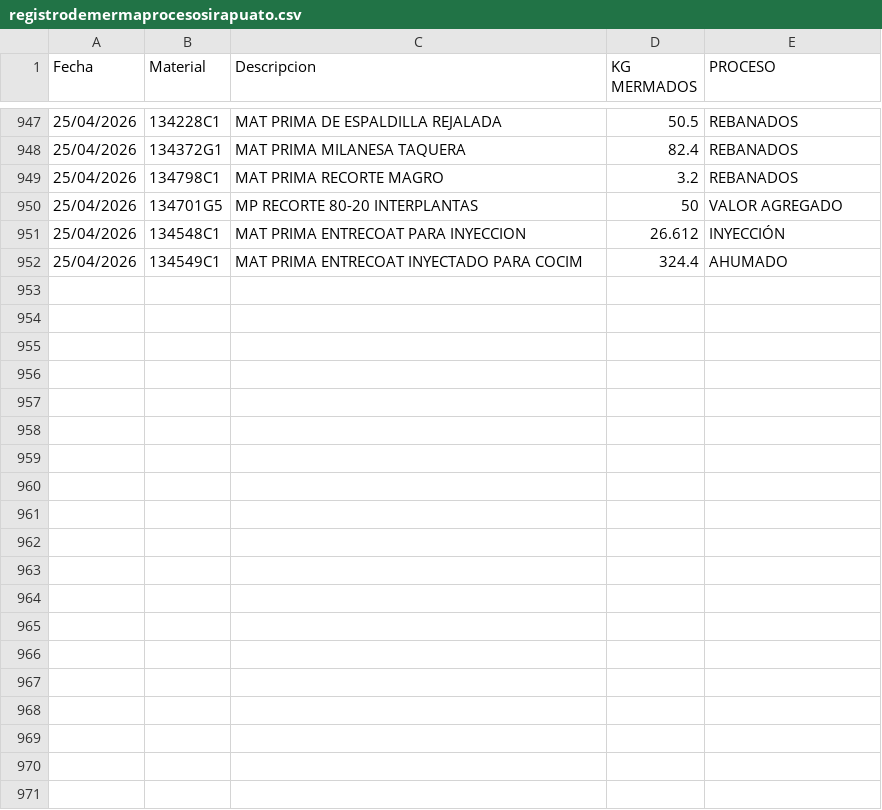
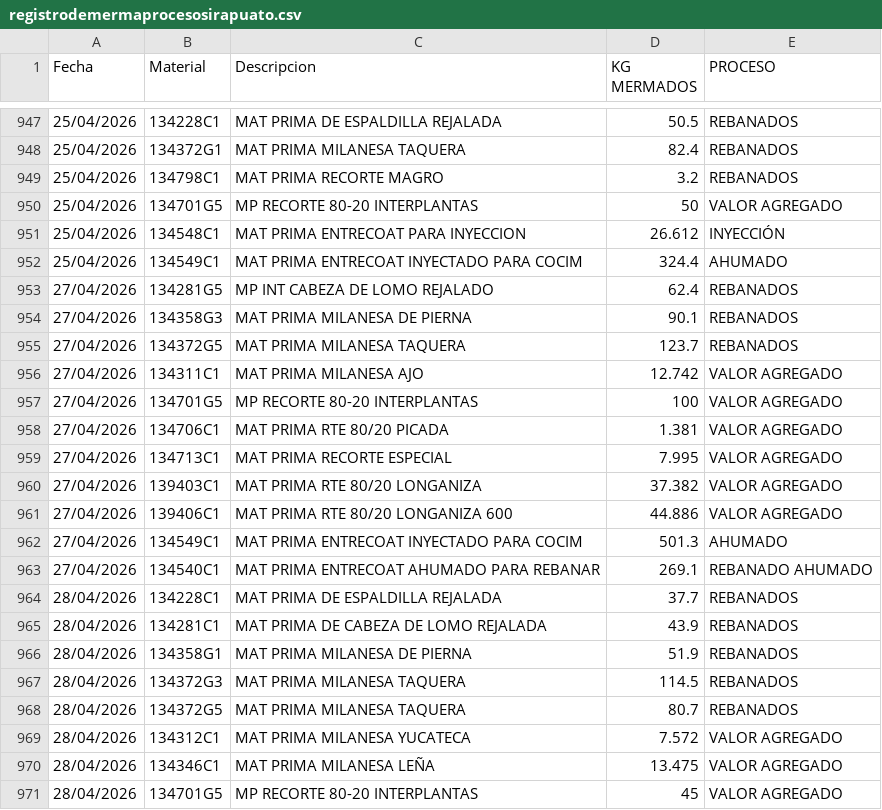
Before and after one commit to rosaliolh/basedatos, a CSV file: registrodemermaprocesosirapuato.csv, drawn as a sheet; only a part is shown, gaps mark what is left out; the diff covers the shown part only; the diff names each change by its address in the sheet, - before the commit and + after, or states it on an @@ line.

Commit message:
Update registrodemermaprocesosirapuato.csv

```diff
--- a/registrodemermaprocesosirapuato.csv
+++ b/registrodemermaprocesosirapuato.csv
+row 953: 27/04/2026 | 134281G5 | MP INT CABEZA DE LOMO REJALADO | 62.4 | REBANADOS
+row 954: 27/04/2026 | 134358G3 | MAT PRIMA MILANESA DE PIERNA | 90.1 | REBANADOS
+row 955: 27/04/2026 | 134372G5 | MAT PRIMA MILANESA TAQUERA | 123.7 | REBANADOS
+row 956: 27/04/2026 | 134311C1 | MAT PRIMA MILANESA AJO | 12.742 | VALOR AGREGADO
+row 957: 27/04/2026 | 134701G5 | MP RECORTE 80-20 INTERPLANTAS | 100 | VALOR AGREGADO
+row 958: 27/04/2026 | 134706C1 | MAT PRIMA RTE 80/20 PICADA | 1.381 | VALOR AGREGADO
+row 959: 27/04/2026 | 134713C1 | MAT PRIMA RECORTE ESPECIAL | 7.995 | VALOR AGREGADO
+row 960: 27/04/2026 | 139403C1 | MAT PRIMA RTE 80/20 LONGANIZA | 37.382 | VALOR AGREGADO
+row 961: 27/04/2026 | 139406C1 | MAT PRIMA RTE 80/20 LONGANIZA 600 | 44.886 | VALOR AGREGADO
+row 962: 27/04/2026 | 134549C1 | MAT PRIMA ENTRECOAT INYECTADO PARA COCIM | 501.3 | AHUMADO
+row 963: 27/04/2026 | 134540C1 | MAT PRIMA ENTRECOAT AHUMADO PARA REBANAR | 269.1 | REBANADO AHUMADO
+row 964: 28/04/2026 | 134228C1 | MAT PRIMA DE ESPALDILLA REJALADA | 37.7 | REBANADOS
+row 965: 28/04/2026 | 134281C1 | MAT PRIMA DE CABEZA DE LOMO REJALADA | 43.9 | REBANADOS
+row 966: 28/04/2026 | 134358G1 | MAT PRIMA MILANESA DE PIERNA | 51.9 | REBANADOS
+row 967: 28/04/2026 | 134372G3 | MAT PRIMA MILANESA TAQUERA | 114.5 | REBANADOS
+row 968: 28/04/2026 | 134372G5 | MAT PRIMA MILANESA TAQUERA | 80.7 | REBANADOS
+row 969: 28/04/2026 | 134312C1 | MAT PRIMA MILANESA YUCATECA | 7.572 | VALOR AGREGADO
+row 970: 28/04/2026 | 134346C1 | MAT PRIMA MILANESA LEÑA | 13.475 | VALOR AGREGADO
+row 971: 28/04/2026 | 134701G5 | MP RECORTE 80-20 INTERPLANTAS | 45 | VALOR AGREGADO
```
Also changed, not shown: 19 added rows elsewhere in this file.
